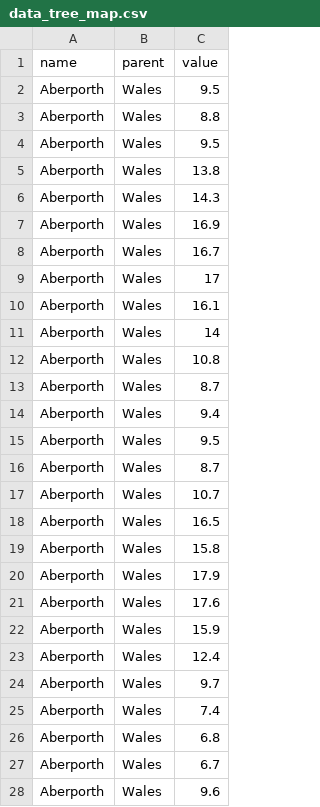
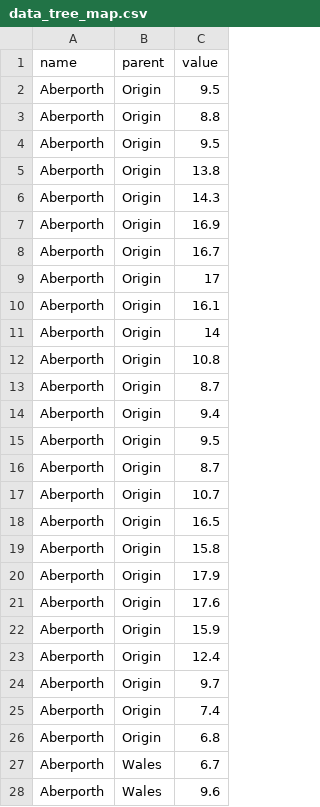
Before and after one commit to emma123456789101/interactive_data, a CSV file: data_tree_map.csv, drawn as a sheet; only a part is shown.

Commit message:
Add files via upload

```diff
--- a/data_tree_map.csv
+++ b/data_tree_map.csv
@@ -1,27 +1,27 @@
 name,parent,value
-Aberporth,Wales,9.5
-Aberporth,Wales,8.8
-Aberporth,Wales,9.5
-Aberporth,Wales,13.8
-Aberporth,Wales,14.3
-Aberporth,Wales,16.9
-Aberporth,Wales,16.7
-Aberporth,Wales,17
-Aberporth,Wales,16.1
-Aberporth,Wales,14
-Aberporth,Wales,10.8
-Aberporth,Wales,8.7
-Aberporth,Wales,9.4
-Aberporth,Wales,9.5
-Aberporth,Wales,8.7
-Aberporth,Wales,10.7
-Aberporth,Wales,16.5
-Aberporth,Wales,15.8
-Aberporth,Wales,17.9
-Aberporth,Wales,17.6
-Aberporth,Wales,15.9
-Aberporth,Wales,12.4
-Aberporth,Wales,9.7
-Aberporth,Wales,7.4
-Aberporth,Wales,6.8
+Aberporth,Origin,9.5
+Aberporth,Origin,8.8
+Aberporth,Origin,9.5
+Aberporth,Origin,13.8
+Aberporth,Origin,14.3
+Aberporth,Origin,16.9
+Aberporth,Origin,16.7
+Aberporth,Origin,17
+Aberporth,Origin,16.1
+Aberporth,Origin,14
+Aberporth,Origin,10.8
+Aberporth,Origin,8.7
+Aberporth,Origin,9.4
+Aberporth,Origin,9.5
+Aberporth,Origin,8.7
+Aberporth,Origin,10.7
+Aberporth,Origin,16.5
+Aberporth,Origin,15.8
+Aberporth,Origin,17.9
+Aberporth,Origin,17.6
+Aberporth,Origin,15.9
+Aberporth,Origin,12.4
+Aberporth,Origin,9.7
+Aberporth,Origin,7.4
+Aberporth,Origin,6.8
 Aberporth,Wales,6.7
```
